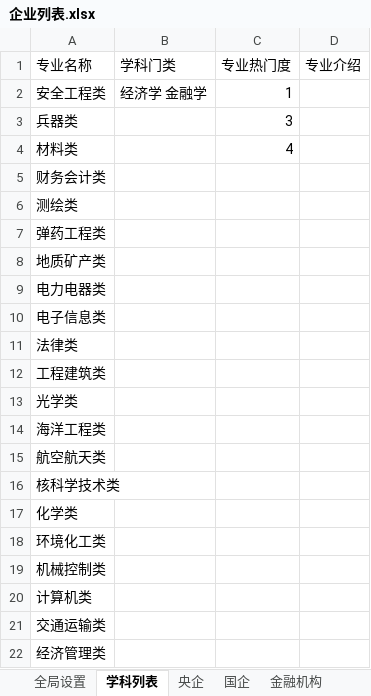
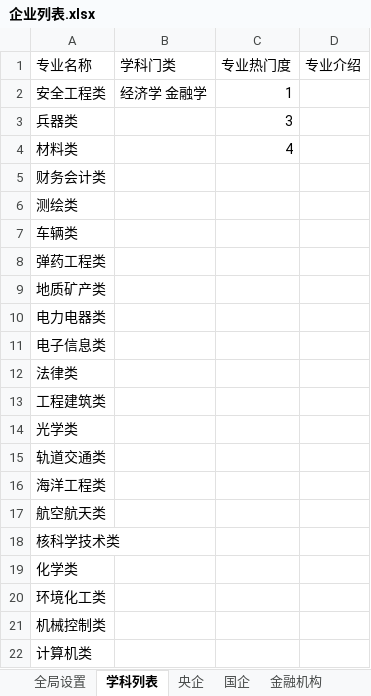
Before and after one commit to PokiFOX/qiuzhijia, an Excel workbook: config/企业列表.xlsx, sheet 学科列表, drawn as a sheet; only a part is shown; the shorter side is filled out with more unchanged rows; values as stored, in another font and other column widths than the file's, no borders; the diff covers the shown part only; the diff names each change by its address in the sheet, - before the commit and + after, or states it on an @@ line.

```diff
--- a/config/企业列表.xlsx (sheet 学科列表)
+++ b/config/企业列表.xlsx (sheet 学科列表)
+row 7: 车辆类
+row 15: 轨道交通类
```
Also changed, not shown: 21 added rows elsewhere in this sheet, sheet 国企, sheet 金融机构, sheet 全局设置, 3 other files.
